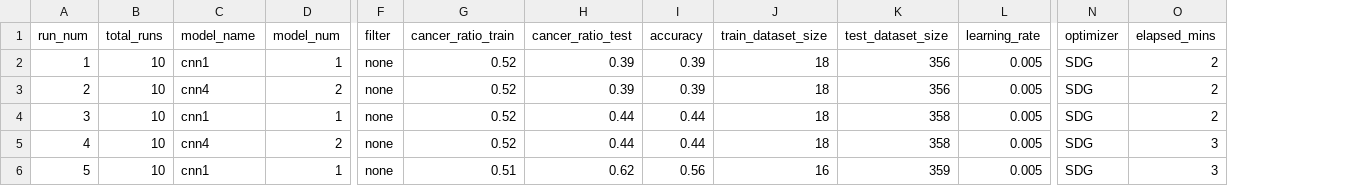
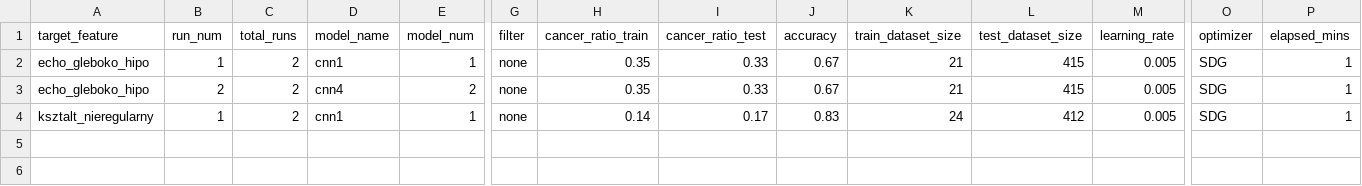
Before and after one commit to mrafalo/thyroid, a CSV file: results.csv, drawn as a sheet; only a part is shown, gaps mark what is left out; removed rows and columns are numbered as before the commit, all else as after; rows hold the shown columns only; the diff names each change by its address in the sheet, - before the commit and + after, or states it on an @@ line.

```diff
--- a/results.csv
+++ b/results.csv
+column A (target_feature), rows 2-3: echo_gleboko_hipo | echo_gleboko_hipo
-C2:C3 (total_runs): 10
+C2:C3 (total_runs): 2
-H2:H3 (cancer_ratio_train): 0.52
+H2:H3 (cancer_ratio_train): 0.35
-I2:I3 (cancer_ratio_test): 0.39
+I2:I3 (cancer_ratio_test): 0.33
-J2:J3 (accuracy): 0.39
+J2:J3 (accuracy): 0.67
-K2:K3 (train_dataset_size): 18
+K2:K3 (train_dataset_size): 21
-L2:L3 (test_dataset_size): 356
+L2:L3 (test_dataset_size): 415
-P2:P3 (elapsed_mins): 2
+P2:P3 (elapsed_mins): 1
-row 4: 3 | 10 | cnn1 | 1 | none | 0.52 | 0.44 | 0.44 | 18 | 358 | 0.005 | SDG | 2
-row 5: 4 | 10 | cnn4 | 2 | none | 0.52 | 0.44 | 0.44 | 18 | 358 | 0.005 | SDG | 3
-row 6: 5 | 10 | cnn1 | 1 | none | 0.51 | 0.62 | 0.56 | 16 | 359 | 0.005 | SDG | 3
+row 4: ksztalt_nieregularny | 1 | 2 | cnn1 | 1 | none | 0.14 | 0.17 | 0.83 | 24 | 412 | 0.005 | SDG | 1
```
Also changed, not shown: 6 other files.
